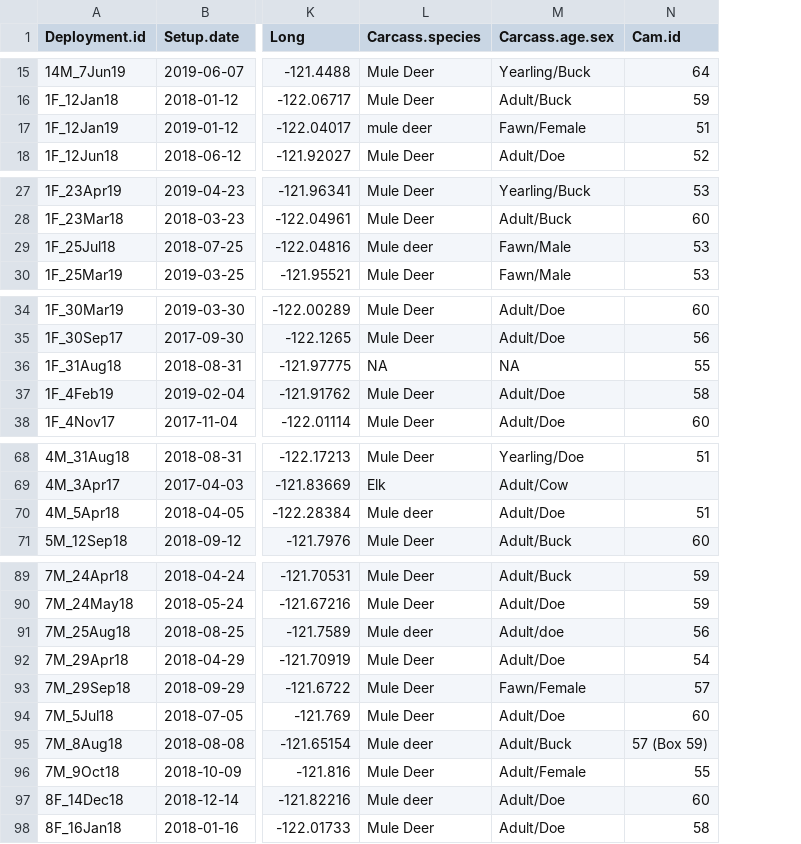
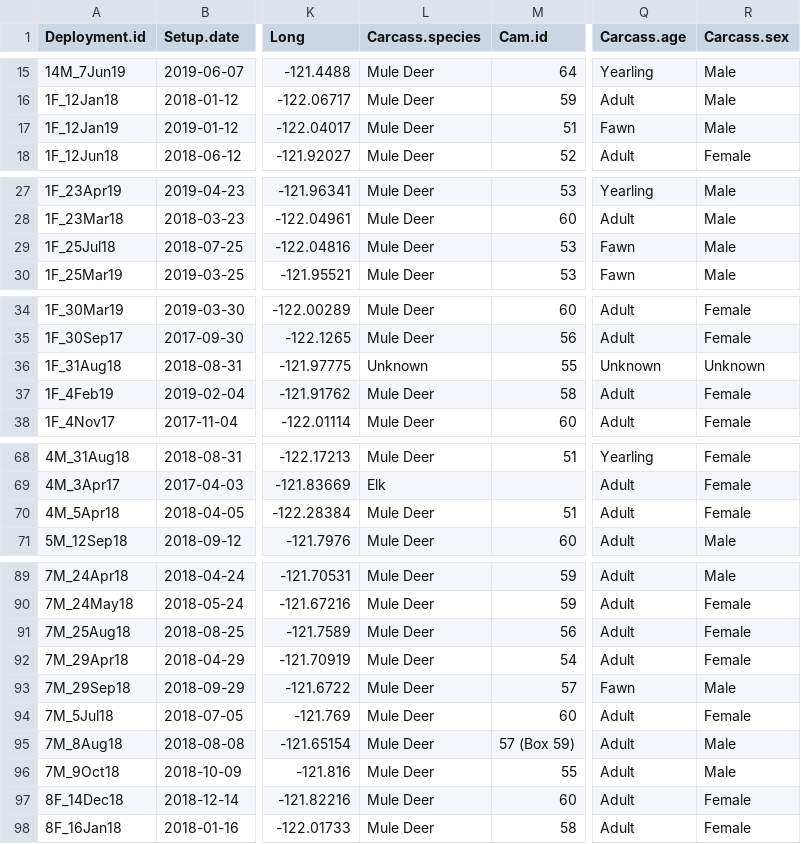
Before and after one commit to devthered/siskiyou-behaviour-data, a CSV file: deployment_data_for_barchart.csv, drawn as a sheet; only a part is shown, gaps mark what is left out; removed rows and columns are numbered as before the commit, all else as after; the diff covers the shown part only; the diff names each change by its address in the sheet, - before the commit and + after, or states it on an @@ line.

```diff
--- a/deployment_data_for_barchart.csv
+++ b/deployment_data_for_barchart.csv
-column M (Carcass.age.sex), rows 15-18: Yearling/Buck | Adult/Buck | Fawn/Female | Adult/Doe; rows 27-30: Yearling/Buck | Adult/Buck | Fawn/Male | Fawn/Male; rows 34-38: Adult/Doe | Adult/Doe | NA | Adult/Doe | Adult/Doe; rows 68-71: Yearling/Doe | Adult/Cow | Adult/Doe | Adult/Buck; rows 89-98: Adult/Buck | Adult/Doe | Adult/doe | Adult/Doe | Fawn/Female | Adult/Doe | Adult/Buck | Adult/Female | Adult/Doe | Adult/Doe
+column Q (Carcass.age), rows 15-18: Yearling | Adult | Fawn | Adult; rows 27-30: Yearling | Adult | Fawn | Fawn; rows 34-38: Adult | Adult | Unknown | Adult | Adult; rows 68-71: Yearling | Adult | Adult | Adult; rows 89-98: Adult | Adult | Adult | Adult | Fawn | Adult | Adult | Adult | Adult | Adult
+column R (Carcass.sex), rows 15-18: Male | Male | Male | Female; rows 27-30: all Male; rows 34-38: Female | Female | Unknown | Female | Female; rows 68-71: Female | Female | Female | Male; rows 89-98: Male | Female | Female | Female | Male | Female | Male | Male | Female | Female
-L17 (Carcass.species): mule deer
+L17 (Carcass.species): Mule Deer
-L29 (Carcass.species): Mule deer
+L29 (Carcass.species): Mule Deer
-L36 (Carcass.species): NA
+L36 (Carcass.species): Unknown
-L70 (Carcass.species): Mule deer
+L70 (Carcass.species): Mule Deer
-L91 (Carcass.species): Mule deer
+L91 (Carcass.species): Mule Deer
-L95 (Carcass.species): Mule deer
+L95 (Carcass.species): Mule Deer
-L97 (Carcass.species): Mule deer
+L97 (Carcass.species): Mule Deer
```
Also changed, not shown: 8 edited cells elsewhere in this file, deployment_data_pruned.csv, 13 other files.
